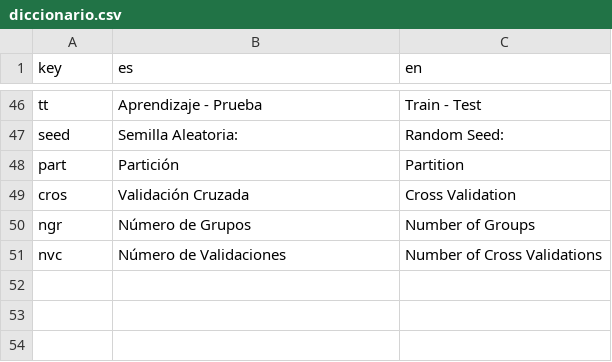
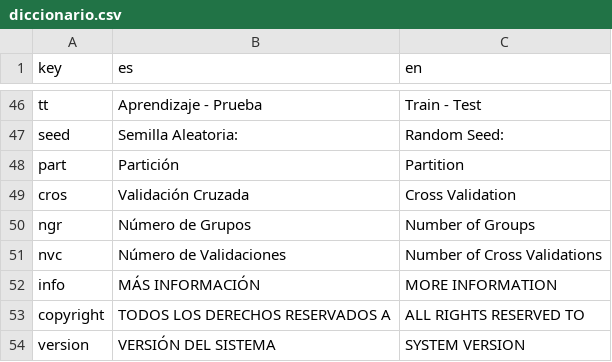
Before and after one commit to PROMiDAT/loadeR, a CSV file: inst/app/lang/diccionario.csv, drawn as a sheet; only a part is shown, gaps mark what is left out; the diff names each change by its address in the sheet, - before the commit and + after, or states it on an @@ line.

Commit message:
Versión 0.0.1
Versión 0.0.1

```diff
--- a/inst/app/lang/diccionario.csv
+++ b/inst/app/lang/diccionario.csv
+row 52: info | MÁS INFORMACIÓN | MORE INFORMATION
+row 53: copyright | TODOS LOS DERECHOS RESERVADOS A | ALL RIGHTS RESERVED TO
+row 54: version | VERSIÓN DEL SISTEMA | SYSTEM VERSION
```
Also changed, not shown: 3 other files.
